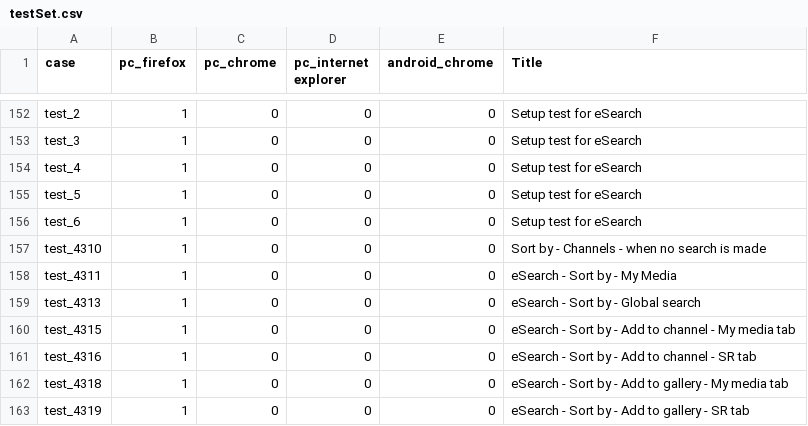
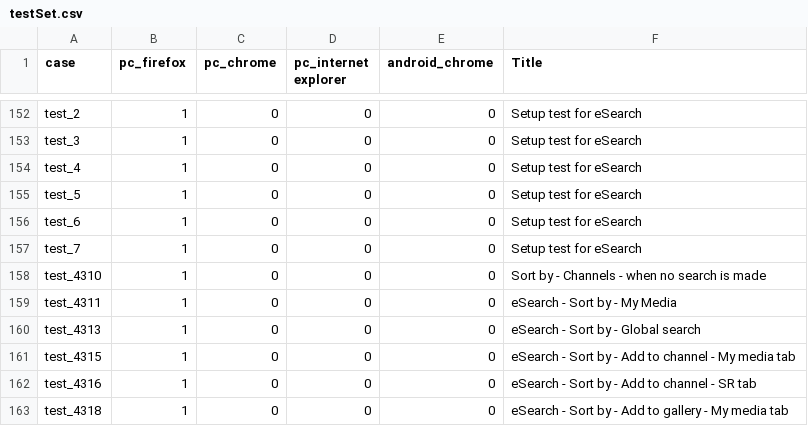
Before and after one commit to NadyaDi/kms-automation, a CSV file: web/ini/testSet.csv, drawn as a sheet; only a part is shown, gaps mark what is left out; the shorter side is filled out with more unchanged rows.

Commit message:
New setup test for esearch: test_7

```diff
--- a/web/ini/testSet.csv
+++ b/web/ini/testSet.csv
@@ -156,2 +156,3 @@ test_5,1,0,0,0,Setup test for eSearch
 test_6,1,0,0,0,Setup test for eSearch
+test_7,1,0,0,0,Setup test for eSearch
 test_4310,1,0,0,0,Sort by - Channels - when no search is made
```
Also changed, not shown: 4 other files.
